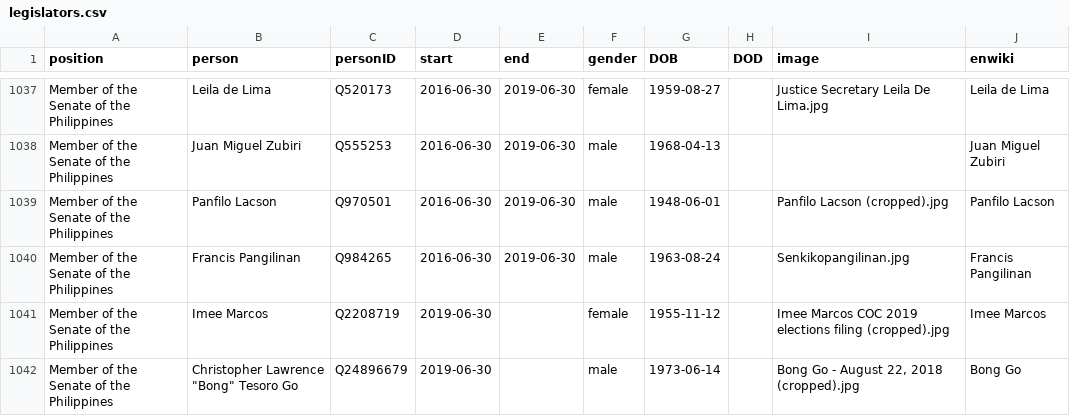
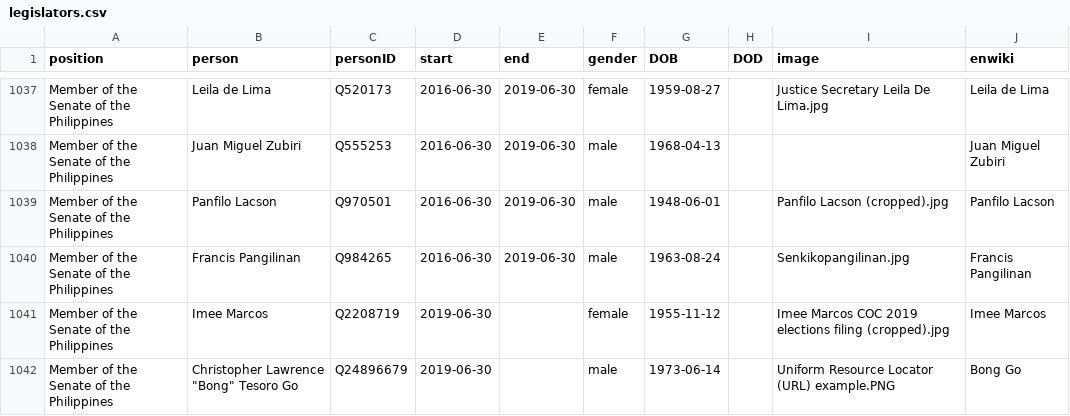
Before and after one commit to every-politician-scrapers/philippines-ministers, a CSV file: html/legislators.csv, drawn as a sheet; only a part is shown, gaps mark what is left out.

Commit message:
PCB update

```diff
--- a/html/legislators.csv
+++ b/html/legislators.csv
@@ -1041,2 +1041,2 @@ Member of the Senate of the Philippines,Francis Pangilinan,Q984265,2016-06-30,20
 Member of the Senate of the Philippines,Imee Marcos,Q2208719,2019-06-30,,female,1955-11-12,,Imee Marcos COC 2019 elections filing (cropped).jpg,Imee Marcos
-Member of the Senate of the Philippines,"Christopher Lawrence ""Bong"" Tesoro Go",Q24896679,2019-06-30,,male,1973-06-14,,"Bong Go - August 22, 2018 (cropped).jpg",Bong Go
+Member of the Senate of the Philippines,"Christopher Lawrence ""Bong"" Tesoro Go",Q24896679,2019-06-30,,male,1973-06-14,,Uniform Resource Locator (URL) example.PNG,Bong Go
```
